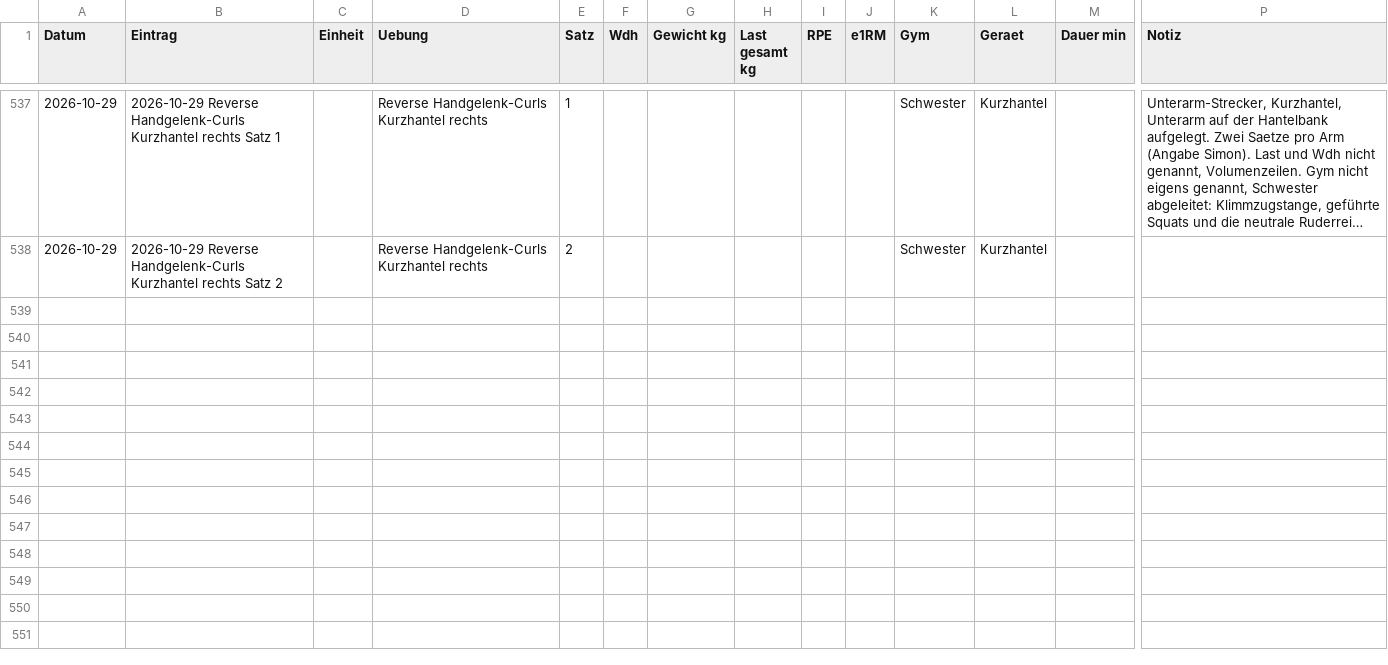
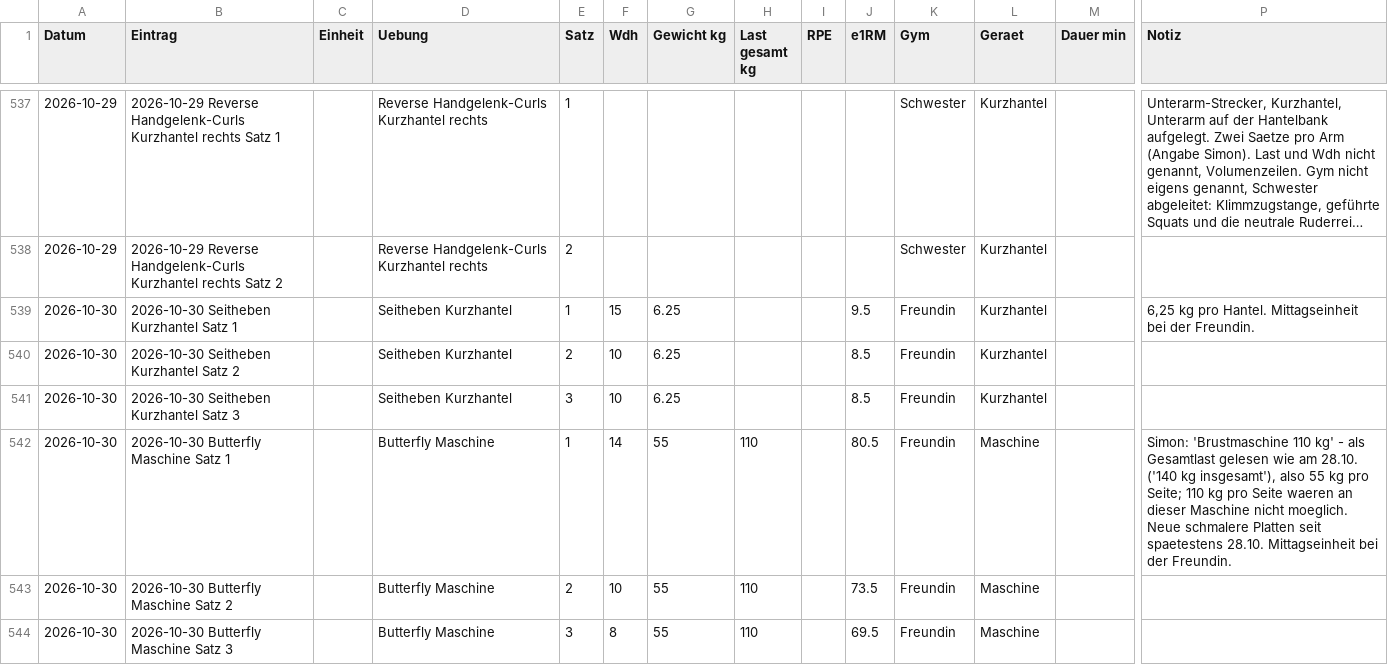
Before and after one commit to simonroderich/fitness-tracker, a CSV file: daten/training.csv, drawn as a sheet; only a part is shown, gaps mark what is left out; long unchanged cells end in …; rows hold the shown columns only; the diff names each change by its address in the sheet, - before the commit and + after, or states it on an @@ line.

```diff
--- a/daten/training.csv
+++ b/daten/training.csv
+row 539: 2026-10-30 | 2026-10-30 Seitheben Kurzhantel Satz 1 |  | Seitheben Kurzhantel | 1 | 15 | 6.25 |  |  | 9.5 | Freundin | Kurzhantel |  | 6,25 kg pro Hantel. Mittagseinheit bei der Freundin.
+row 540: 2026-10-30 | 2026-10-30 Seitheben Kurzhantel Satz 2 |  | Seitheben Kurzhantel | 2 | 10 | 6.25 |  |  | 8.5 | Freundin | Kurzhantel
+row 541: 2026-10-30 | 2026-10-30 Seitheben Kurzhantel Satz 3 |  | Seitheben Kurzhantel | 3 | 10 | 6.25 |  |  | 8.5 | Freundin | Kurzhantel
+row 542: 2026-10-30 | 2026-10-30 Butterfly Maschine Satz 1 |  | Butterfly Maschine | 1 | 14 | 55 | 110 |  | 80.5 | Freundin | Maschine |  | Simon: 'Brustmaschine 110 kg' - als Gesamtlast gelesen wie am 28.10. ('140 kg insgesamt'), also 55 kg pro Seite; 110 kg pro Seite waeren an dieser Maschine nicht moeglich. Neue schmalere Platten seit spaetestens 28.10. Mittagseinheit bei der Freundin.
+row 543: 2026-10-30 | 2026-10-30 Butterfly Maschine Satz 2 |  | Butterfly Maschine | 2 | 10 | 55 | 110 |  | 73.5 | Freundin | Maschine
+row 544: 2026-10-30 | 2026-10-30 Butterfly Maschine Satz 3 |  | Butterfly Maschine | 3 | 8 | 55 | 110 |  | 69.5 | Freundin | Maschine
```
